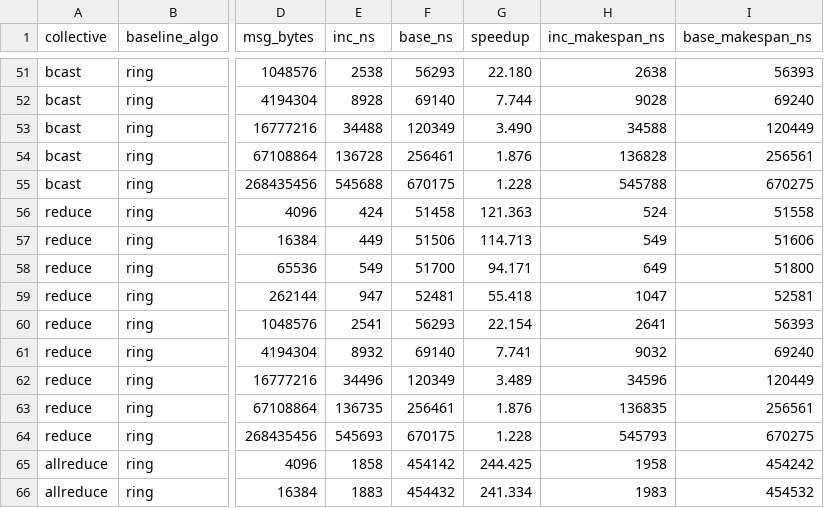
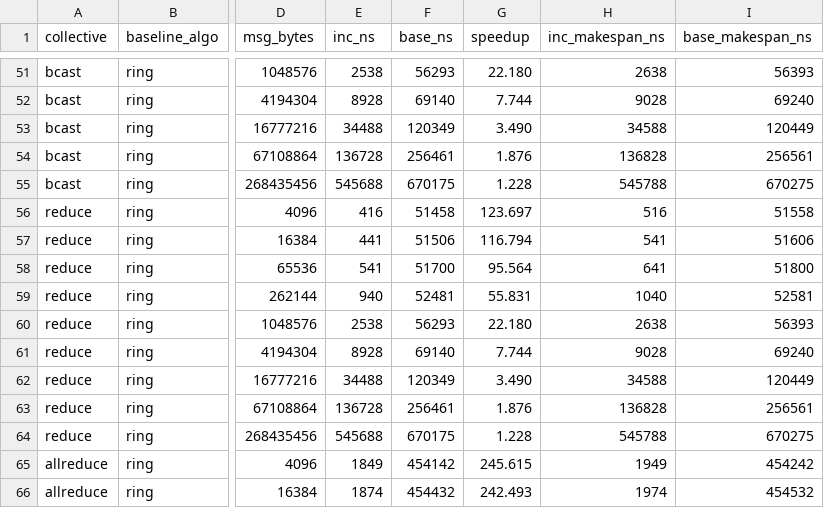
Before and after one commit to miharulidze/atlahs-inc, a CSV file: simulation-scripts/results/scaleup_coll_ab/scaleup_coll_ab.csv, drawn as a sheet; only a part is shown, gaps mark what is left out; the diff covers the shown part only; the diff names each change by its address in the sheet, - before the commit and + after, or states it on an @@ line.

Commit message:
fix(inc): Reduce/AllReduce tail truncation; regenerate all collective results
Bumps sim/pcm-sdk_zhiyi to f4394f5 (wanja/inc-port), which adds the flow-end chunk
cap to UecReduceSrc so Reduce and AllReduce stop padding their tail frame. After the
AllGather fix this had become visible as a broken duality -- Broadcast 416 ns at 4 KB
against Reduce/AllReduce 424 -- though the models make rooted fan-out and fan-in
identical. All five collectives now read 416 ns at 4 KB.

Regenerated on the fixed datapath (every dataset that touches the INC emitters; the
fixes changed BYTES ON THE WIRE, not just completion times, so traffic-counting
experiments were affected too):
  results/scaleup_coll_ab             |G|=64, 9 sizes, both fabrics
  results/scaleup_coll_ab_groupsweep  |G|=2..64
  results/scaleup_coll_footprint      link-crossing counts -- the padding inflated
                                      AllGather bytes by up to 511x at |G|=1024,
                                      S=8 KiB (b=8 B padded to a 4086 B frame)
  results/scaleup_ar_bandwidth        apex vs composed AllReduce
results/_podstep is NOT re-run: it reads reduce_scatter only, whose emitter was
already block-capped and is unchanged by either fix.

Residuals against the analytic models are now under one nanosecond for every
collective, every size and every group size on the single-switch crossbar, all
positive -- integer-ns truncation, not model error.

_gen_collective_plots.py replaces _gen_thesis_plots.py for the thesis figures. The
old script read results/scaleup_coll_ab_nicpaced/g{16,64}.csv, a 2026-07-22 snapshot
predating the 50 ns refresh, the SEG-chunked baselines and the NIC removal, so the
published figures disagreed with the chapter's own tables by more than 2x (AllReduce
at 4 KiB: 176/40,620 there against 416/101,148 now). It also drew a FITTED t0 theory
line, which the chapter's "nothing fitted" claim forbids. The replacement is
measured-only and reads exactly the CSVs the tables read.

```diff
--- a/simulation-scripts/results/scaleup_coll_ab/scaleup_coll_ab.csv
+++ b/simulation-scripts/results/scaleup_coll_ab/scaleup_coll_ab.csv
-E56 (inc_ns): 424
+E56 (inc_ns): 416
-G56 (speedup): 121.363
+G56 (speedup): 123.697
-H56 (inc_makespan_ns): 524
+H56 (inc_makespan_ns): 516
-E57 (inc_ns): 449
+E57 (inc_ns): 441
-G57 (speedup): 114.713
+G57 (speedup): 116.794
-H57 (inc_makespan_ns): 549
+H57 (inc_makespan_ns): 541
-E58 (inc_ns): 549
+E58 (inc_ns): 541
-G58 (speedup): 94.171
+G58 (speedup): 95.564
-H58 (inc_makespan_ns): 649
+H58 (inc_makespan_ns): 641
-E59 (inc_ns): 947
+E59 (inc_ns): 940
-G59 (speedup): 55.418
+G59 (speedup): 55.831
-H59 (inc_makespan_ns): 1047
+H59 (inc_makespan_ns): 1040
-E60 (inc_ns): 2541
+E60 (inc_ns): 2538
-G60 (speedup): 22.154
+G60 (speedup): 22.180
-H60 (inc_makespan_ns): 2641
+H60 (inc_makespan_ns): 2638
-E61 (inc_ns): 8932
+E61 (inc_ns): 8928
-G61 (speedup): 7.741
+G61 (speedup): 7.744
-H61 (inc_makespan_ns): 9032
+H61 (inc_makespan_ns): 9028
-E62 (inc_ns): 34496
+E62 (inc_ns): 34488
-G62 (speedup): 3.489
+G62 (speedup): 3.490
-H62 (inc_makespan_ns): 34596
+H62 (inc_makespan_ns): 34588
-E63 (inc_ns): 136735
+E63 (inc_ns): 136728
-H63 (inc_makespan_ns): 136835
+H63 (inc_makespan_ns): 136828
-E64 (inc_ns): 545693
+E64 (inc_ns): 545688
-H64 (inc_makespan_ns): 545793
+H64 (inc_makespan_ns): 545788
-E65 (inc_ns): 1858
+E65 (inc_ns): 1849
-G65 (speedup): 244.425
+G65 (speedup): 245.615
-H65 (inc_makespan_ns): 1958
+H65 (inc_makespan_ns): 1949
-E66 (inc_ns): 1883
+E66 (inc_ns): 1874
-G66 (speedup): 241.334
+G66 (speedup): 242.493
-H66 (inc_makespan_ns): 1983
+H66 (inc_makespan_ns): 1974
```
Also changed, not shown: 117 edited cells elsewhere in this file, simulation-scripts/results/scaleup_ar_bandwidth/scaleup_ar_bandwidth.csv, simulation-scripts/results/scaleup_coll_ab_groupsweep/scaleup_coll_ab.csv, 9 other files.
